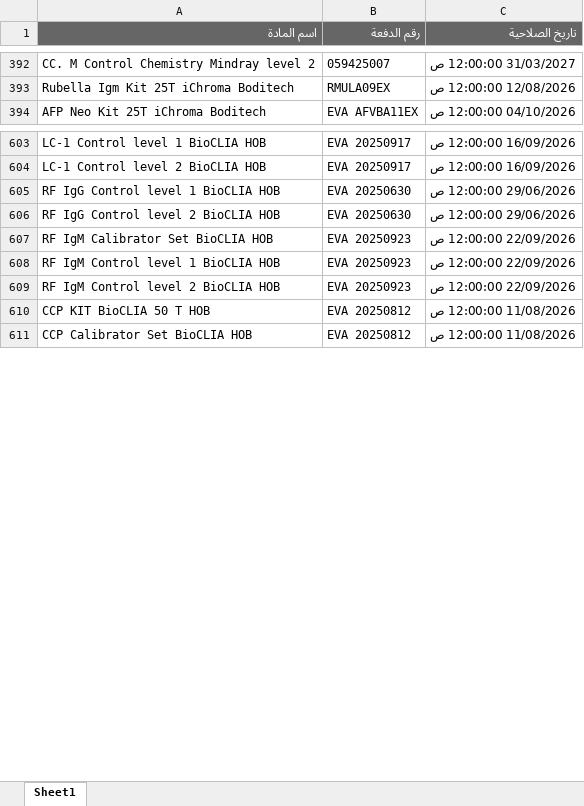
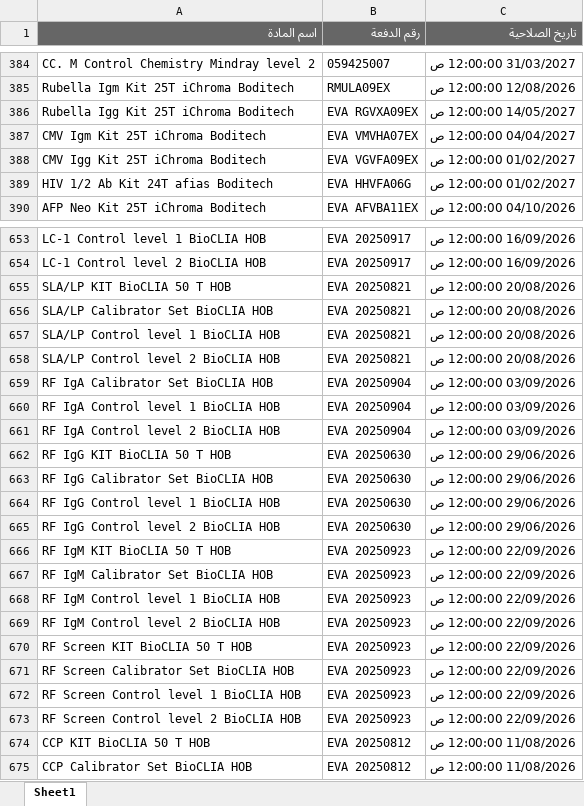
Before and after one commit to abdallawolf92/expiry-check, an Excel workbook: المواد.xlsx, sheet Sheet1, drawn as a sheet; only a part is shown, gaps mark what is left out; values as stored, in another font and other column widths than the file's, no borders; the diff covers the shown part only; the diff names each change by its address in the sheet, - before the commit and + after, or states it on an @@ line.

```diff
--- a/المواد.xlsx (sheet Sheet1)
+++ b/المواد.xlsx (sheet Sheet1)
+row 386: Rubella Igg Kit 25T iChroma Boditech | EVA RGVXA09EX | 14/05/2027 12:00:00 ص
+row 387: CMV Igm Kit 25T iChroma Boditech | EVA VMVHA07EX | 04/04/2027 12:00:00 ص
+row 388: CMV Igg Kit 25T iChroma Boditech | EVA VGVFA09EX | 01/02/2027 12:00:00 ص
+row 389: HIV 1/2 Ab Kit 24T afias Boditech | EVA HHVFA06G | 01/02/2027 12:00:00 ص
+row 655: SLA/LP KIT BioCLIA 50 T HOB | EVA 20250821 | 20/08/2026 12:00:00 ص
+row 656: SLA/LP Calibrator Set BioCLIA HOB | EVA 20250821 | 20/08/2026 12:00:00 ص
+row 657: SLA/LP Control level 1 BioCLIA HOB | EVA 20250821 | 20/08/2026 12:00:00 ص
+row 658: SLA/LP Control level 2 BioCLIA HOB | EVA 20250821 | 20/08/2026 12:00:00 ص
+row 659: RF IgA Calibrator Set BioCLIA HOB | EVA 20250904 | 03/09/2026 12:00:00 ص
+row 660: RF IgA Control level 1 BioCLIA HOB | EVA 20250904 | 03/09/2026 12:00:00 ص
+row 661: RF IgA Control level 2 BioCLIA HOB | EVA 20250904 | 03/09/2026 12:00:00 ص
+row 662: RF IgG KIT BioCLIA 50 T HOB | EVA 20250630 | 29/06/2026 12:00:00 ص
+row 663: RF IgG Calibrator Set BioCLIA HOB | EVA 20250630 | 29/06/2026 12:00:00 ص
+row 666: RF IgM KIT BioCLIA 50 T HOB | EVA 20250923 | 22/09/2026 12:00:00 ص
+row 670: RF Screen KIT BioCLIA 50 T HOB | EVA 20250923 | 22/09/2026 12:00:00 ص
+row 671: RF Screen Calibrator Set BioCLIA HOB | EVA 20250923 | 22/09/2026 12:00:00 ص
+row 672: RF Screen Control level 1 BioCLIA HOB | EVA 20250923 | 22/09/2026 12:00:00 ص
+row 673: RF Screen Control level 2 BioCLIA HOB | EVA 20250923 | 22/09/2026 12:00:00 ص
```
Also changed, not shown: 66 added rows, 21 removed rows and 6 edited cells elsewhere in this sheet.
